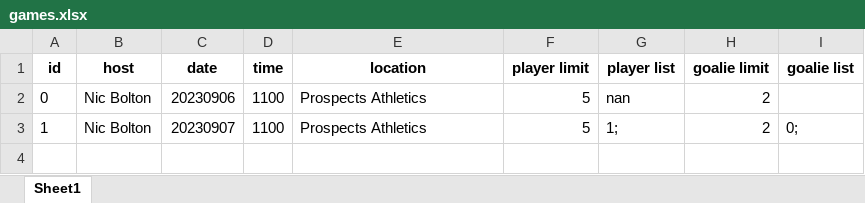
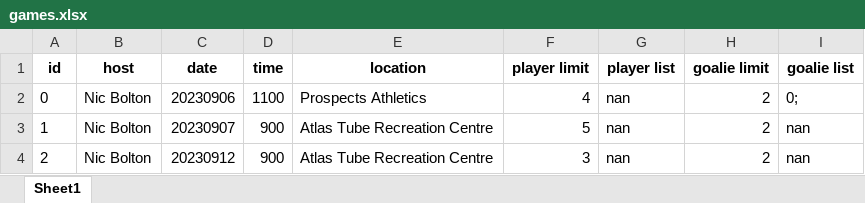
Before and after one commit to bolst/Need-Bodies, an Excel workbook: pyNeedBodies/games.xlsx, sheet Sheet1, drawn as a sheet; values as stored, in another font and other column widths than the file's, no borders; the diff names each change by its address in the sheet, - before the commit and + after, or states it on an @@ line.

```diff
--- a/pyNeedBodies/games.xlsx (sheet Sheet1)
+++ b/pyNeedBodies/games.xlsx (sheet Sheet1)
-F2 (player limit): 5
+F2 (player limit): 4
-I2 (goalie list): (empty)
+I2 (goalie list): 0;
-D3 (time): 1100
+D3 (time): 900
-E3 (location): Prospects Athletics
+E3 (location): Atlas Tube Recreation Centre
-G3 (player list): 1;
+G3 (player list): nan
-I3 (goalie list): 0;
+I3 (goalie list): nan
+row 4: 2 | Nic Bolton | 20230912 | 900 | Atlas Tube Recreation Centre | 3 | nan | 2 | nan
```
Also changed, not shown: pyNeedBodies/users.xlsx, 11 other files.
